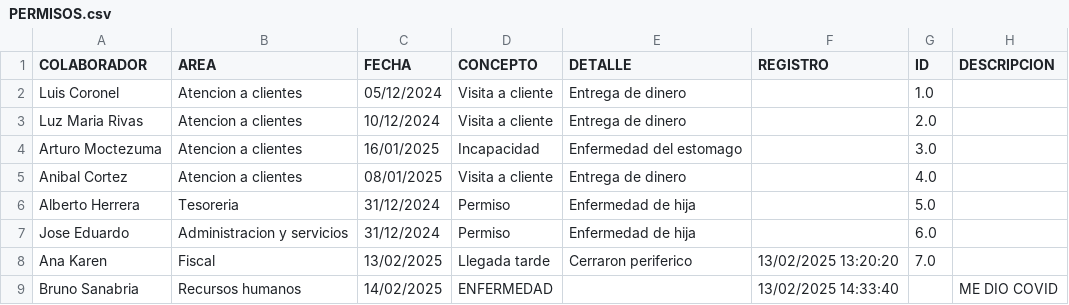
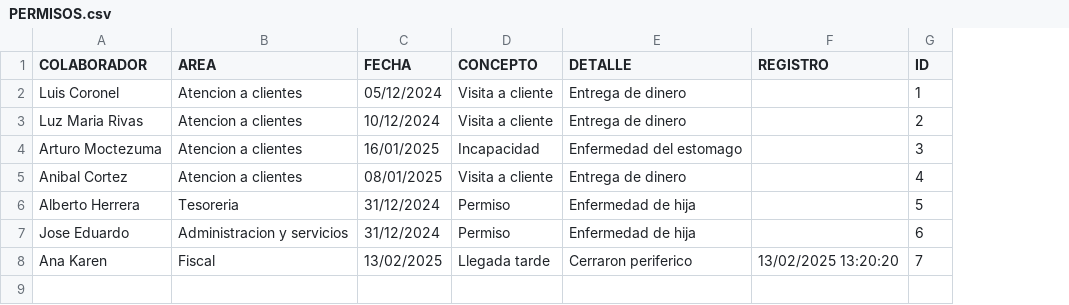
Before and after one commit to BM1012/AsistenciasTV, a CSV file: PERMISOS.csv, drawn as a sheet; the diff names each change by its address in the sheet, - before the commit and + after, or states it on an @@ line.

Commit message:
Update PERMISOS.csv

```diff
--- a/PERMISOS.csv
+++ b/PERMISOS.csv
-column H (DESCRIPCION), empty
-G2 (ID): 1.0
+G2 (ID): 1
-G3 (ID): 2.0
+G3 (ID): 2
-G4 (ID): 3.0
+G4 (ID): 3
-G5 (ID): 4.0
+G5 (ID): 4
-G6 (ID): 5.0
+G6 (ID): 5
-G7 (ID): 6.0
+G7 (ID): 6
-G8 (ID): 7.0
+G8 (ID): 7
-row 9: Bruno Sanabria | Recursos humanos | 14/02/2025 | ENFERMEDAD |  | 13/02/2025 14:33:40 |  | ME DIO COVID
```
